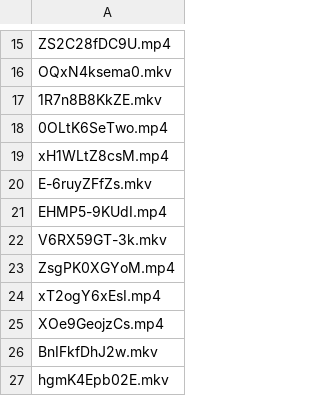
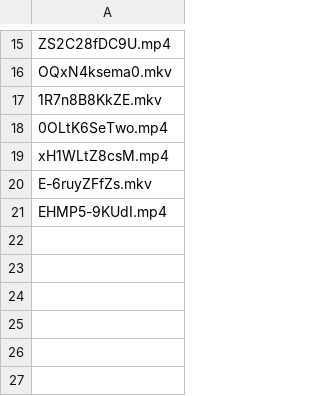
Before and after one commit to ElioCoste/VisualSAD, a CSV file: selected_test_20percent.csv, drawn as a sheet; only a part is shown, gaps mark what is left out.

Commit message:
Update selected_test_20percent.csv

```diff
--- a/selected_test_20percent.csv
+++ b/selected_test_20percent.csv
@@ -21,7 +21 @@ E-6ruyZFfZs.mkv
 EHMP5-9KUdI.mp4
-V6RX59GT-3k.mkv
-ZsgPK0XGYoM.mp4
-xT2ogY6xEsI.mp4
-XOe9GeojzCs.mp4
-BnIFkfDhJ2w.mkv
-hgmK4Epb02E.mkv
```
